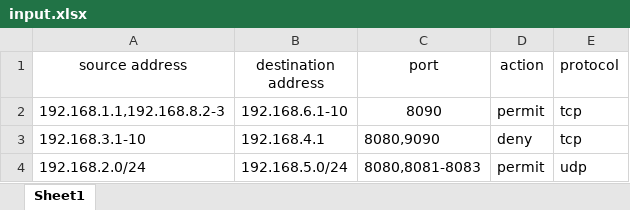
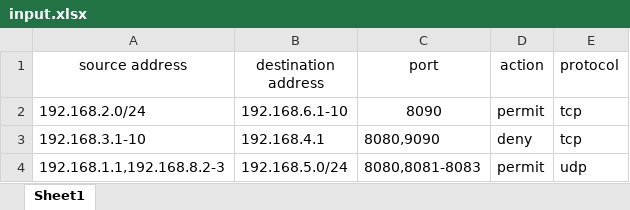
Before and after one commit to htayanloo/cisco_acl_generator, an Excel workbook: input.xlsx, sheet Sheet1, drawn as a sheet; values as stored, in another font and other column widths than the file's, no borders; the diff names each change by its address in the sheet, - before the commit and + after, or states it on an @@ line.

```diff
--- a/input.xlsx (sheet Sheet1)
+++ b/input.xlsx (sheet Sheet1)
-A2 (source address): 192.168.1.1,192.168.8.2-3
+A2 (source address): 192.168.2.0/24
-A4 (source address): 192.168.2.0/24
+A4 (source address): 192.168.1.1,192.168.8.2-3
```
Also changed, not shown: 7 other files.
